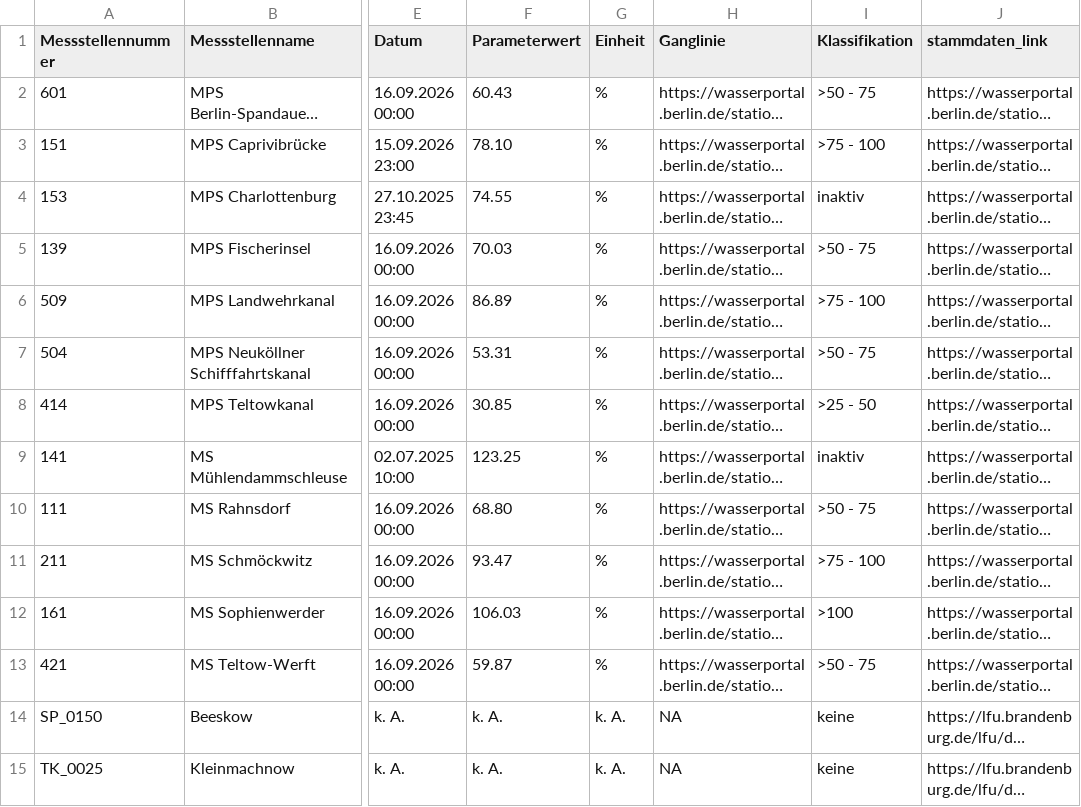
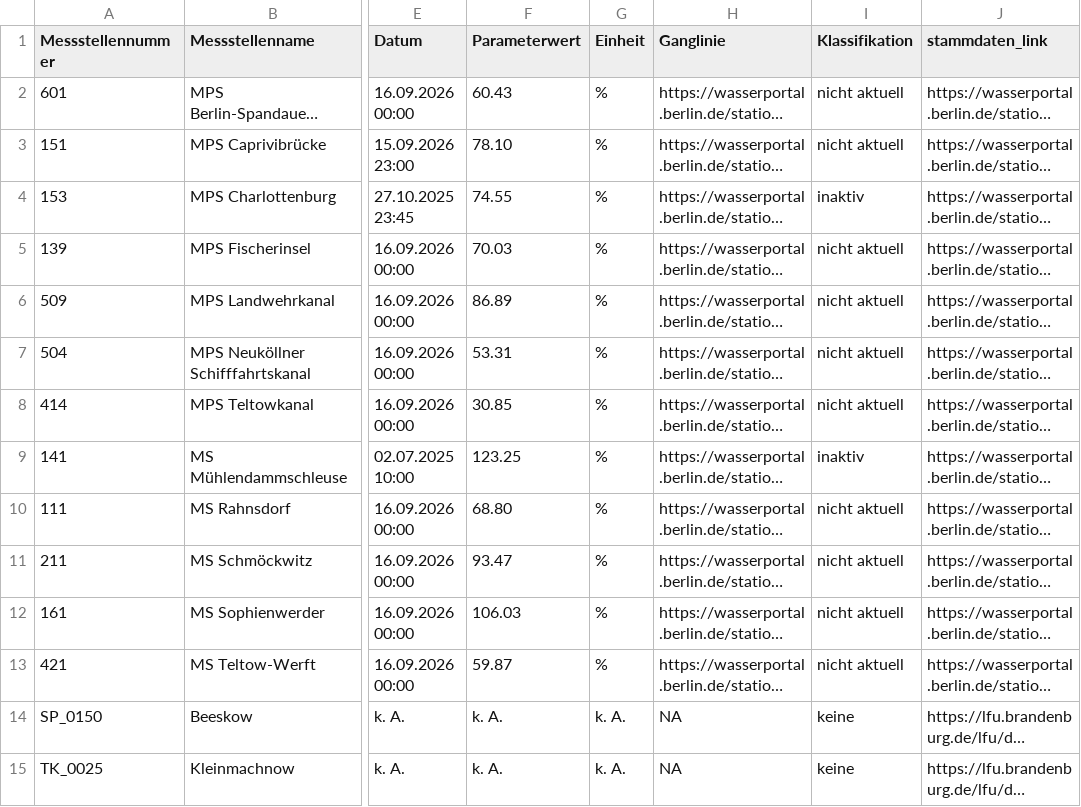
Before and after one commit to KWB-R/wasserportal, a CSV file: stations_surface-water_oxygen-saturation.csv, drawn as a sheet; only a part is shown, gaps mark what is left out; long unchanged cells end in …; the diff names each change by its address in the sheet, - before the commit and + after, or states it on an @@ line.

```diff
--- a/stations_surface-water_oxygen-saturation.csv
+++ b/stations_surface-water_oxygen-saturation.csv
-I2 (Klassifikation): >50 - 75
+I2 (Klassifikation): nicht aktuell
-I3 (Klassifikation): >75 - 100
+I3 (Klassifikation): nicht aktuell
-I5 (Klassifikation): >50 - 75
+I5 (Klassifikation): nicht aktuell
-I6 (Klassifikation): >75 - 100
+I6 (Klassifikation): nicht aktuell
-I7 (Klassifikation): >50 - 75
+I7 (Klassifikation): nicht aktuell
-I8 (Klassifikation): >25 - 50
+I8 (Klassifikation): nicht aktuell
-I10 (Klassifikation): >50 - 75
+I10 (Klassifikation): nicht aktuell
-I11 (Klassifikation): >75 - 100
+I11 (Klassifikation): nicht aktuell
-I12 (Klassifikation): >100
+I12 (Klassifikation): nicht aktuell
-I13 (Klassifikation): >50 - 75
+I13 (Klassifikation): nicht aktuell
```
Also changed, not shown: stations_groundwater_level.csv, stations_surface-water_conductivity.csv, 22 other files.
